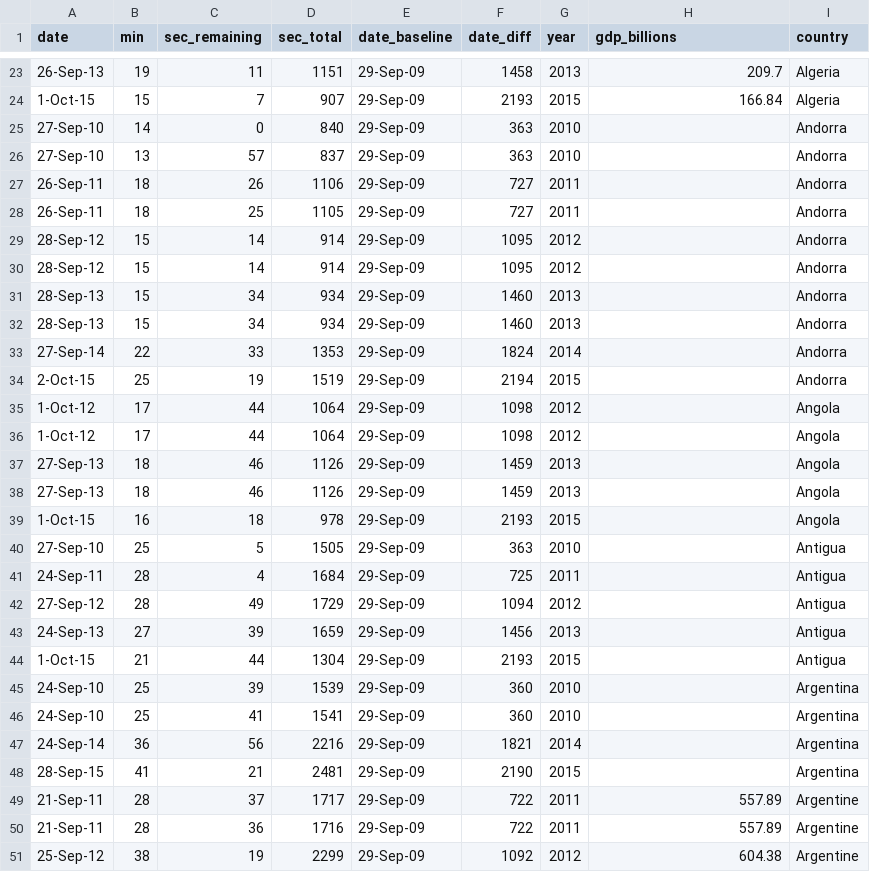
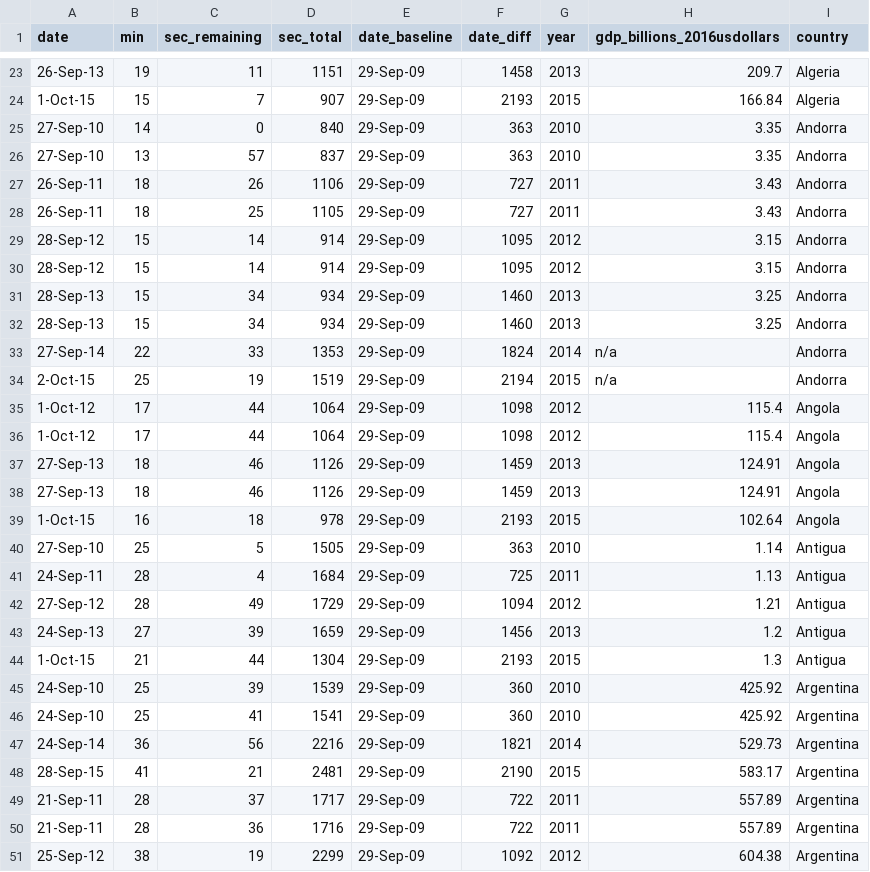
Before and after one commit to Vandivier/data-science-practice, a CSV file: datasplash/augmented-rabbiting-on.csv, drawn as a sheet; only a part is shown, gaps mark what is left out; the diff covers the shown part only.

Commit message:
more gdp;

```diff
--- a/datasplash/augmented-rabbiting-on.csv
+++ b/datasplash/augmented-rabbiting-on.csv
@@ -1 +1 @@
-date,min,sec_remaining,sec_total,date_baseline,date_diff,year,gdp_billions,country
+date,min,sec_remaining,sec_total,date_baseline,date_diff,year,gdp_billions_2016usdollars,country
@@ -24,28 +24,28 @@ date,min,sec_remaining,sec_total,date_baseline,date_diff,year,gdp_billions,count
 1-Oct-15,15,7,907,29-Sep-09,2193,2015,166.84,Algeria
-27-Sep-10,14,0,840,29-Sep-09,363,2010,,Andorra
-27-Sep-10,13,57,837,29-Sep-09,363,2010,,Andorra
-26-Sep-11,18,26,1106,29-Sep-09,727,2011,,Andorra
-26-Sep-11,18,25,1105,29-Sep-09,727,2011,,Andorra
-28-Sep-12,15,14,914,29-Sep-09,1095,2012,,Andorra
-28-Sep-12,15,14,914,29-Sep-09,1095,2012,,Andorra
-28-Sep-13,15,34,934,29-Sep-09,1460,2013,,Andorra
-28-Sep-13,15,34,934,29-Sep-09,1460,2013,,Andorra
-27-Sep-14,22,33,1353,29-Sep-09,1824,2014,,Andorra
-2-Oct-15,25,19,1519,29-Sep-09,2194,2015,,Andorra
-1-Oct-12,17,44,1064,29-Sep-09,1098,2012,,Angola
-1-Oct-12,17,44,1064,29-Sep-09,1098,2012,,Angola
-27-Sep-13,18,46,1126,29-Sep-09,1459,2013,,Angola
-27-Sep-13,18,46,1126,29-Sep-09,1459,2013,,Angola
-1-Oct-15,16,18,978,29-Sep-09,2193,2015,,Angola
-27-Sep-10,25,5,1505,29-Sep-09,363,2010,,Antigua
-24-Sep-11,28,4,1684,29-Sep-09,725,2011,,Antigua
-27-Sep-12,28,49,1729,29-Sep-09,1094,2012,,Antigua
-24-Sep-13,27,39,1659,29-Sep-09,1456,2013,,Antigua
-1-Oct-15,21,44,1304,29-Sep-09,2193,2015,,Antigua
-24-Sep-10,25,39,1539,29-Sep-09,360,2010,,Argentina
-24-Sep-10,25,41,1541,29-Sep-09,360,2010,,Argentina
-24-Sep-14,36,56,2216,29-Sep-09,1821,2014,,Argentina
-28-Sep-15,41,21,2481,29-Sep-09,2190,2015,,Argentina
-21-Sep-11,28,37,1717,29-Sep-09,722,2011,557.89,Argentine
-21-Sep-11,28,36,1716,29-Sep-09,722,2011,557.89,Argentine
-25-Sep-12,38,19,2299,29-Sep-09,1092,2012,604.38,Argentine
+27-Sep-10,14,0,840,29-Sep-09,363,2010,3.35,Andorra
+27-Sep-10,13,57,837,29-Sep-09,363,2010,3.35,Andorra
+26-Sep-11,18,26,1106,29-Sep-09,727,2011,3.43,Andorra
+26-Sep-11,18,25,1105,29-Sep-09,727,2011,3.43,Andorra
+28-Sep-12,15,14,914,29-Sep-09,1095,2012,3.15,Andorra
+28-Sep-12,15,14,914,29-Sep-09,1095,2012,3.15,Andorra
+28-Sep-13,15,34,934,29-Sep-09,1460,2013,3.25,Andorra
+28-Sep-13,15,34,934,29-Sep-09,1460,2013,3.25,Andorra
+27-Sep-14,22,33,1353,29-Sep-09,1824,2014,n/a,Andorra
+2-Oct-15,25,19,1519,29-Sep-09,2194,2015,n/a,Andorra
+1-Oct-12,17,44,1064,29-Sep-09,1098,2012,115.4,Angola
+1-Oct-12,17,44,1064,29-Sep-09,1098,2012,115.4,Angola
+27-Sep-13,18,46,1126,29-Sep-09,1459,2013,124.91,Angola
+27-Sep-13,18,46,1126,29-Sep-09,1459,2013,124.91,Angola
+1-Oct-15,16,18,978,29-Sep-09,2193,2015,102.64,Angola
+27-Sep-10,25,5,1505,29-Sep-09,363,2010,1.14,Antigua
+24-Sep-11,28,4,1684,29-Sep-09,725,2011,1.13,Antigua
+27-Sep-12,28,49,1729,29-Sep-09,1094,2012,1.21,Antigua
+24-Sep-13,27,39,1659,29-Sep-09,1456,2013,1.2,Antigua
+1-Oct-15,21,44,1304,29-Sep-09,2193,2015,1.3,Antigua
+24-Sep-10,25,39,1539,29-Sep-09,360,2010,425.92,Argentina
+24-Sep-10,25,41,1541,29-Sep-09,360,2010,425.92,Argentina
+24-Sep-14,36,56,2216,29-Sep-09,1821,2014,529.73,Argentina
+28-Sep-15,41,21,2481,29-Sep-09,2190,2015,583.17,Argentina
+21-Sep-11,28,37,1717,29-Sep-09,722,2011,557.89,Argentina
+21-Sep-11,28,36,1716,29-Sep-09,722,2011,557.89,Argentina
+25-Sep-12,38,19,2299,29-Sep-09,1092,2012,604.38,Argentina
```
Also changed, not shown: 12 edited cells elsewhere in this file.
